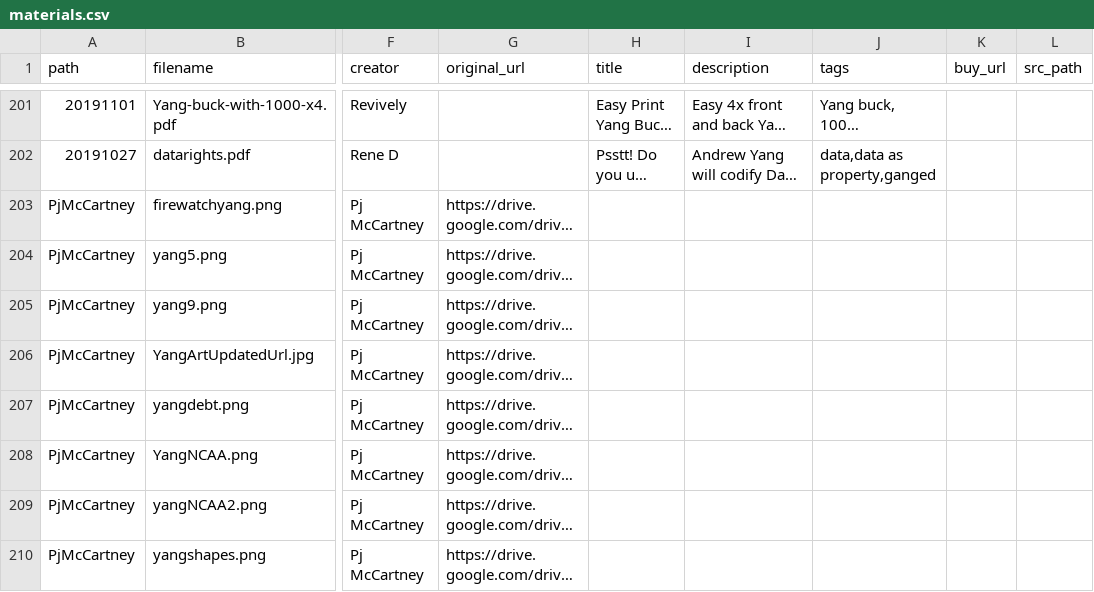
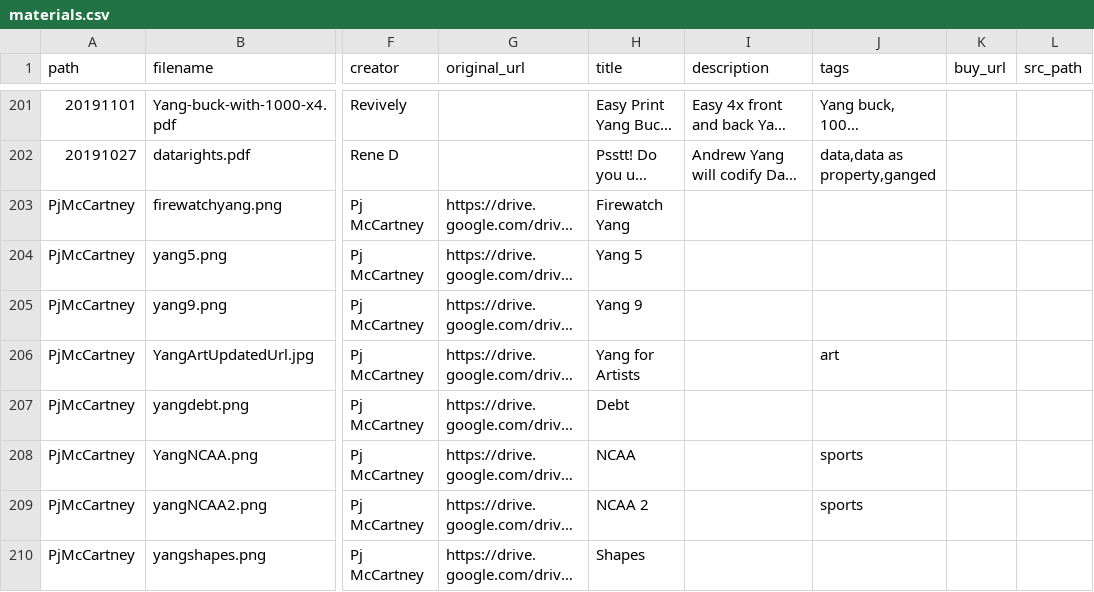
Before and after one commit to mikhuang/yang-prints, a CSV file: data/materials.csv, drawn as a sheet; only a part is shown, gaps mark what is left out; long unchanged cells end in …; the diff covers the shown part only; the diff names each change by its address in the sheet, - before the commit and + after, or states it on an @@ line.

```diff
--- a/data/materials.csv
+++ b/data/materials.csv
-H203 (title): (empty)
+H203 (title): Firewatch Yang
-H204 (title): (empty)
+H204 (title): Yang 5
-H205 (title): (empty)
+H205 (title): Yang 9
-H206 (title): (empty)
+H206 (title): Yang for Artists
-J206 (tags): (empty)
+J206 (tags): art
-H207 (title): (empty)
+H207 (title): Debt
-H208 (title): (empty)
+H208 (title): NCAA
-J208:J209 (tags): (empty)
+J208:J209 (tags): sports
-H209 (title): (empty)
+H209 (title): NCAA 2
-H210 (title): (empty)
+H210 (title): Shapes
```
Also changed, not shown: 21 edited cells elsewhere in this file, 4 other files.
